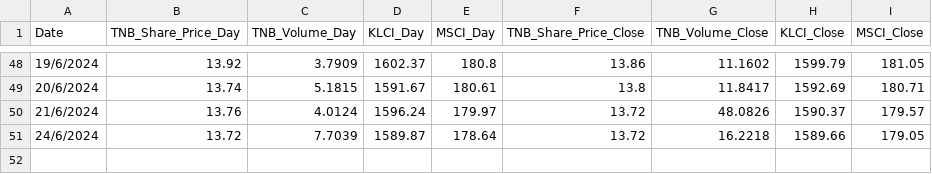
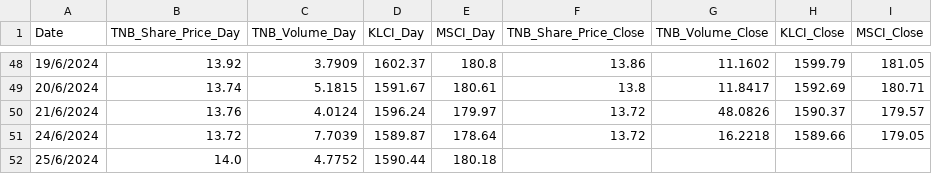
Before and after one commit to mirainsight/TNB_Share_Price, a CSV file: TNB_Share_Price_2024_Streamlit.csv, drawn as a sheet; only a part is shown, gaps mark what is left out.

Commit message:
Update CSV file as of 25/6/2024

```diff
--- a/TNB_Share_Price_2024_Streamlit.csv
+++ b/TNB_Share_Price_2024_Streamlit.csv
@@ -51 +51,2 @@ Date,TNB_Share_Price_Day,TNB_Volume_Day,KLCI_Day,MSCI_Day,TNB_Share_Price_Close,
 24/6/2024,13.72,7.7039,1589.87,178.64,13.72,16.2218,1589.66,179.05
+25/6/2024,14.0,4.7752,1590.44,180.18,,,,
```
